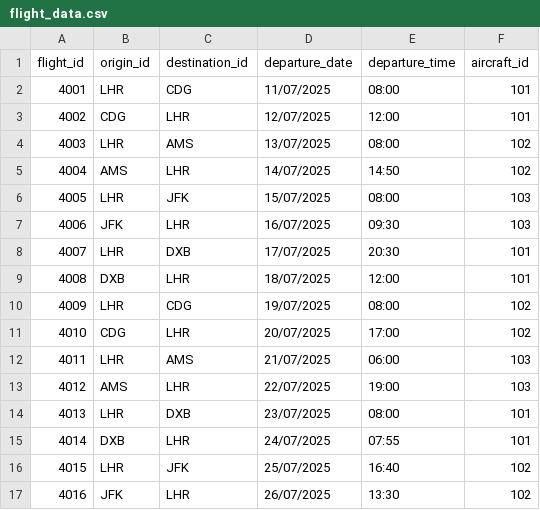
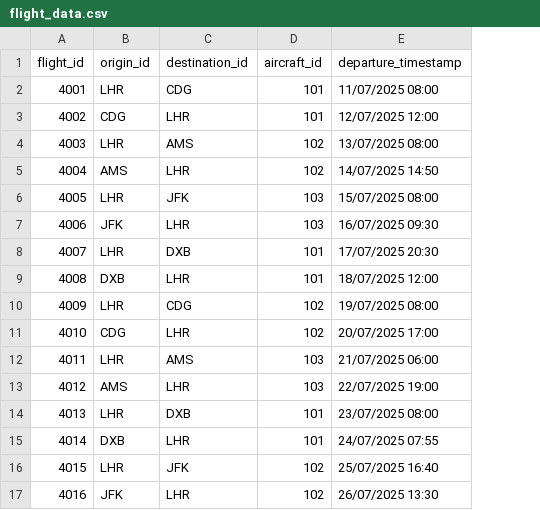
Before and after one commit to epsilondemie/Assignment-020625, a CSV file: Data/flight_data.csv, drawn as a sheet; removed rows and columns are numbered as before the commit, all else as after; the diff names each change by its address in the sheet, - before the commit and + after, or states it on an @@ line.

Commit message:
Flight added

```diff
--- a/Data/flight_data.csv
+++ b/Data/flight_data.csv
-column D (departure_date), rows 2-17: 11/07/2025 | 12/07/2025 | 13/07/2025 | 14/07/2025 | 15/07/2025 | 16/07/2025 | 17/07/2025 | 18/07/2025 | 19/07/2025 | 20/07/2025 | 21/07/2025 | 22/07/2025 | 23/07/2025 | 24/07/2025 | 25/07/2025 | 26/07/2025
-column E (departure_time), rows 2-17: 08:00 | 12:00 | 08:00 | 14:50 | 08:00 | 09:30 | 20:30 | 12:00 | 08:00 | 17:00 | 06:00 | 19:00 | 08:00 | 07:55 | 16:40 | 13:30
+column E (departure_timestamp), rows 2-17: 11/07/2025 08:00 | 12/07/2025 12:00 | 13/07/2025 08:00 | 14/07/2025 14:50 | 15/07/2025 08:00 | 16/07/2025 09:30 | 17/07/2025 20:30 | 18/07/2025 12:00 | 19/07/2025 08:00 | 20/07/2025 17:00 | 21/07/2025 06:00 | 22/07/2025 19:00 | 23/07/2025 08:00 | 24/07/2025 07:55 | 25/07/2025 16:40 | 26/07/2025 13:30
```
Also changed, not shown: 2 other files.
